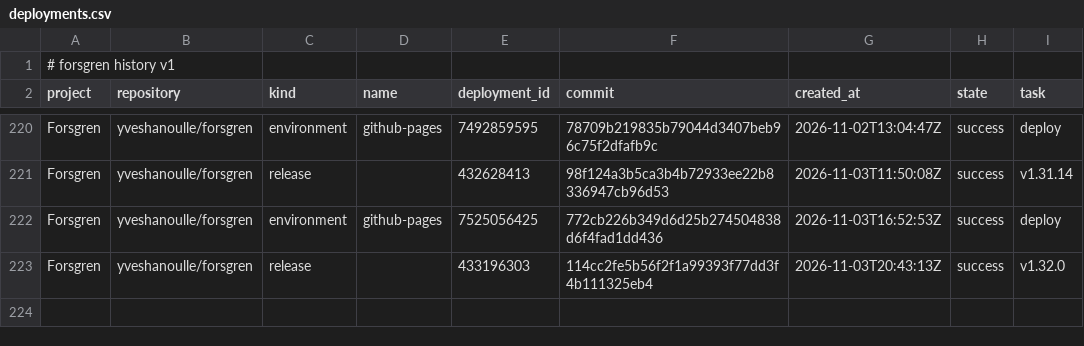
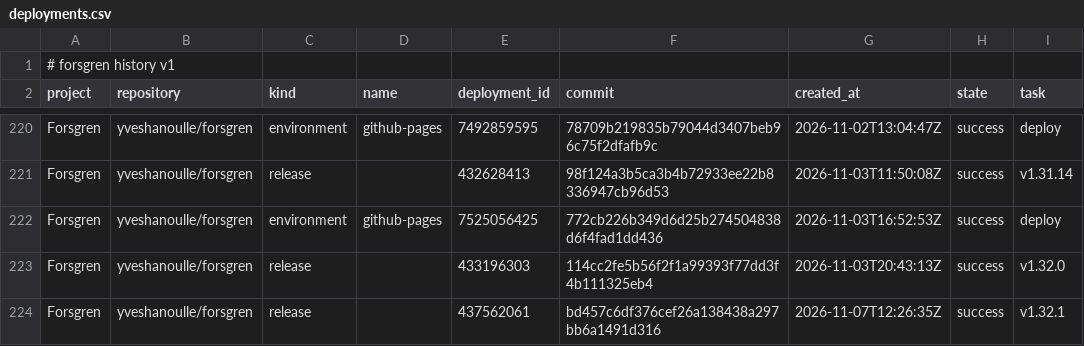
Before and after one commit to yveshanoulle/forsgren-metrics, a CSV file: data/deployments.csv, drawn as a sheet; only a part is shown, gaps mark what is left out.

```diff
--- a/data/deployments.csv
+++ b/data/deployments.csv
@@ -223 +223,2 @@ Forsgren,yveshanoulle/forsgren,environment,github-pages,7525056425,772cb226b349d
 Forsgren,yveshanoulle/forsgren,release,,433196303,114cc2fe5b56f2f1a99393f77dd3f4b111325eb4,2026-11-03T20:43:13Z,success,v1.32.0
+Forsgren,yveshanoulle/forsgren,release,,437562061,bd457c6df376cef26a138438a297bb6a1491d316,2026-11-07T12:26:35Z,success,v1.32.1
```
Also changed, not shown: data/commits.csv, data/issues.csv, 3 other files.
